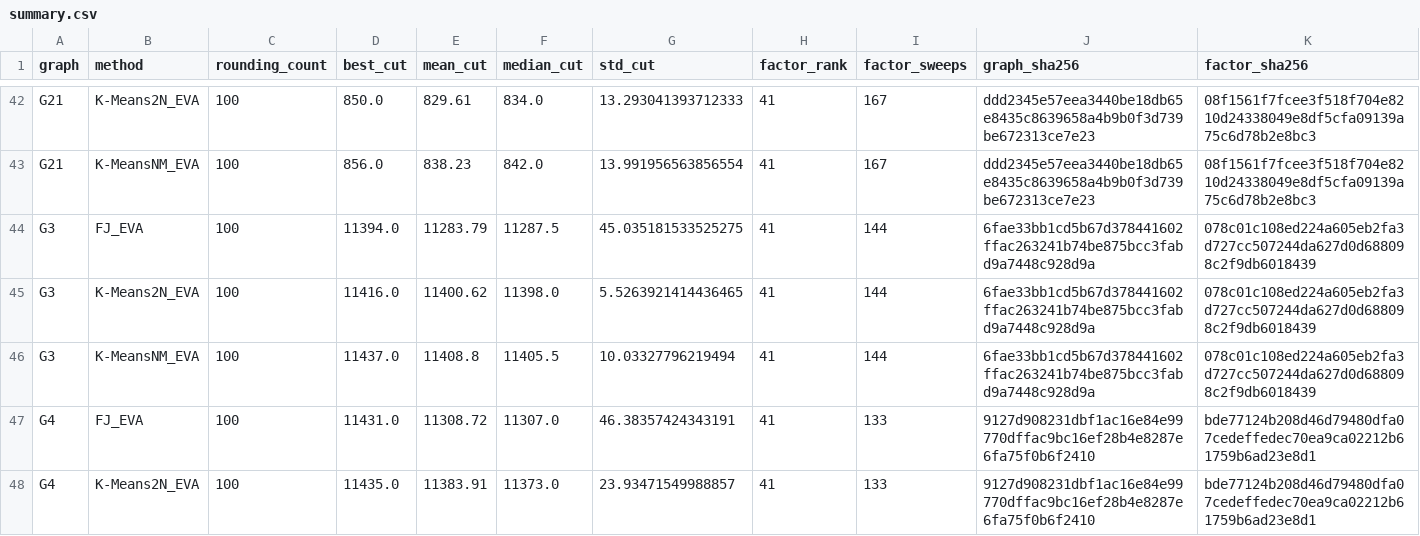
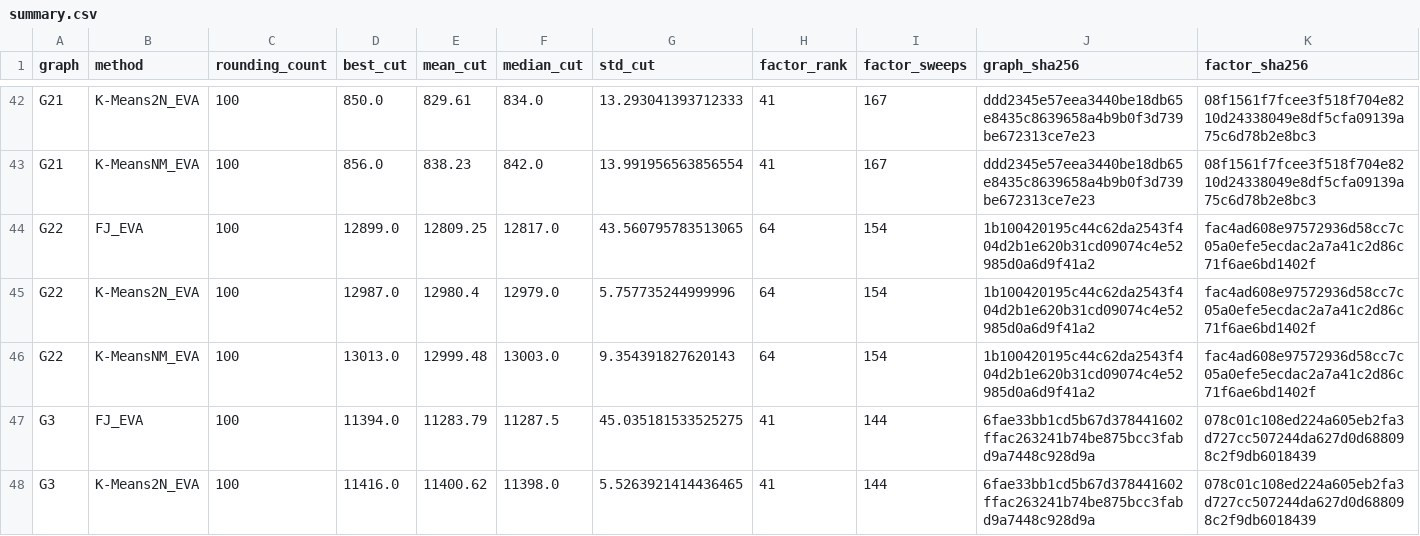
Before and after one commit to heri-espino/maxkcut, a CSV file: results/gset/experiment002-eva/rounding-extensions/summary.csv, drawn as a sheet; only a part is shown, gaps mark what is left out; the shorter side is filled out with more unchanged rows; the diff names each change by its address in the sheet, - before the commit and + after, or states it on an @@ line.

Commit message:
experiment002: G22 reused-factor rounding

```diff
--- a/results/gset/experiment002-eva/rounding-extensions/summary.csv
+++ b/results/gset/experiment002-eva/rounding-extensions/summary.csv
+row 44: G22 | FJ_EVA | 100 | 12899.0 | 12809.25 | 12817.0 | 43.560795783513065 | 64 | 154 | 1b100420195c44c62da2543f404d2b1e620b31cd09074c4e52985d0a6d9f41a2 | fac4ad608e97572936d58cc7c05a0efe5ecdac2a7a41c2d86c71f6ae6bd1402f
+row 45: G22 | K-Means2N_EVA | 100 | 12987.0 | 12980.4 | 12979.0 | 5.757735244999996 | 64 | 154 | 1b100420195c44c62da2543f404d2b1e620b31cd09074c4e52985d0a6d9f41a2 | fac4ad608e97572936d58cc7c05a0efe5ecdac2a7a41c2d86c71f6ae6bd1402f
+row 46: G22 | K-MeansNM_EVA | 100 | 13013.0 | 12999.48 | 13003.0 | 9.354391827620143 | 64 | 154 | 1b100420195c44c62da2543f404d2b1e620b31cd09074c4e52985d0a6d9f41a2 | fac4ad608e97572936d58cc7c05a0efe5ecdac2a7a41c2d86c71f6ae6bd1402f
```
Also changed, not shown: 17 other files.
